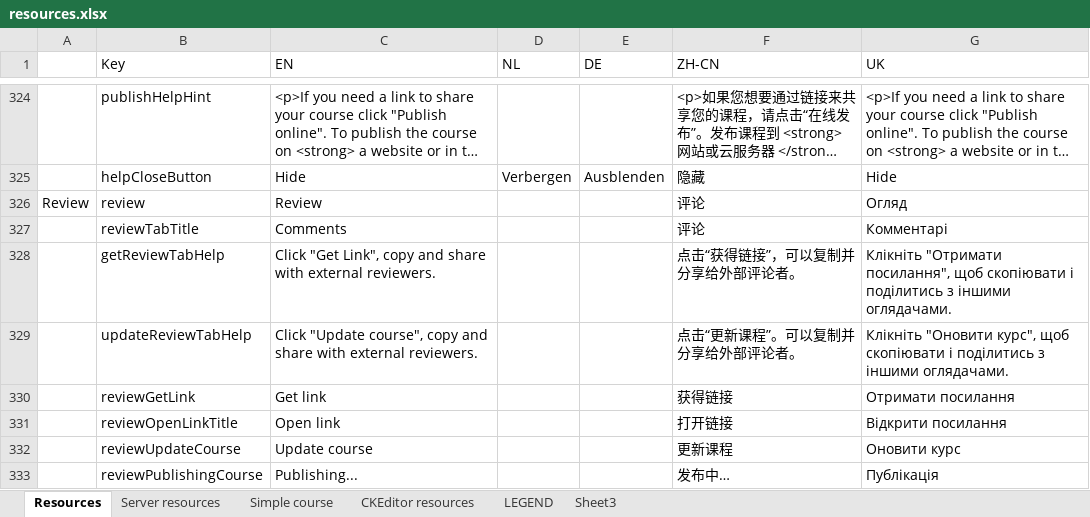
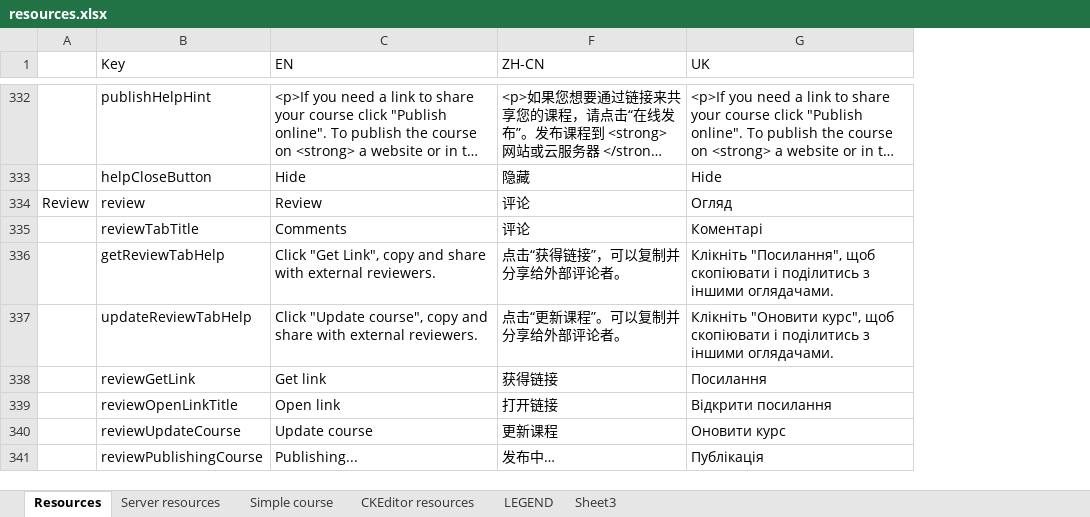
Before and after one commit to jaw4ik/assessment, an Excel workbook: sources/easygenerator.Web/App/localization/resources.xlsx, sheet Resources, drawn as a sheet; only a part is shown, gaps mark what is left out; long unchanged cells end in …; values as stored, in another font and other column widths than the file's, no cell formats; charts and pictures not drawn; removed rows and columns are numbered as before the commit, all else as after; the diff covers the shown part only; the diff names each change by its address in the sheet, - before the commit and + after, or states it on an @@ line.

```diff
--- a/sources/easygenerator.Web/App/localization/resources.xlsx (sheet Resources)
+++ b/sources/easygenerator.Web/App/localization/resources.xlsx (sheet Resources)
@@ column D (NL) hidden, row 325: Verbergen @@
@@ column E (DE) hidden, row 325: Ausblenden @@
-G335 (UK): Комментарі
+G335 (UK): Коментарі
-G336 (UK): Клікніть "Отримати посилання", щоб скопіювати…
+G336 (UK): Клікніть "Посилання", щоб скопіювати…
-G338 (UK): Отримати посилання
+G338 (UK): Посилання
```
Also changed, not shown: 8 added rows and 8 edited cells elsewhere in this sheet, cell formats, 10 other files.
